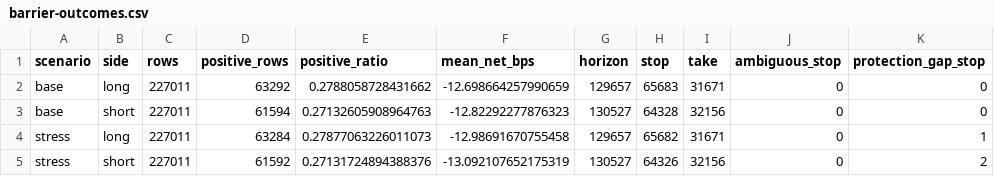
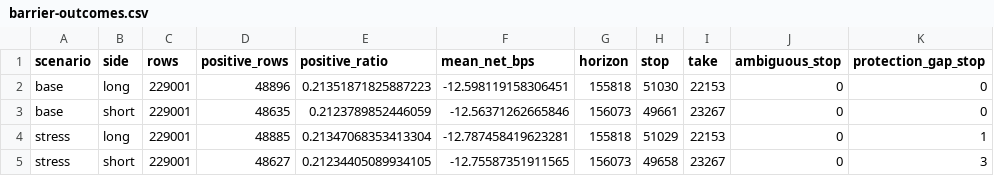
Before and after one commit to strmt7/simple_ai_trading, a CSV file: docs/model-research/action-value/latest/barrier-outcomes.csv, drawn as a sheet.

```diff
--- a/docs/model-research/action-value/latest/barrier-outcomes.csv
+++ b/docs/model-research/action-value/latest/barrier-outcomes.csv
@@ -1,5 +1,5 @@
 scenario,side,rows,positive_rows,positive_ratio,mean_net_bps,horizon,stop,take,ambiguous_stop,protection_gap_stop
-base,long,227011,63292,0.2788058728431662,-12.698664257990659,129657,65683,31671,0,0
-base,short,227011,61594,0.27132605908964763,-12.82292277876323,130527,64328,32156,0,0
-stress,long,227011,63284,0.27877063226011073,-12.98691670755458,129657,65682,31671,0,1
-stress,short,227011,61592,0.27131724894388376,-13.092107652175319,130527,64326,32156,0,2
+base,long,229001,48896,0.21351871825887223,-12.598119158306451,155818,51030,22153,0,0
+base,short,229001,48635,0.2123789852446059,-12.56371262665846,156073,49661,23267,0,0
+stress,long,229001,48885,0.21347068353413304,-12.787458419623281,155818,51029,22153,0,1
+stress,short,229001,48627,0.21234405089934105,-12.75587351911565,156073,49658,23267,0,3
```
Also changed, not shown: docs/model-research/action-value/latest/forecast.csv, docs/model-research/action-value/latest/profiles.csv, 24 other files.
